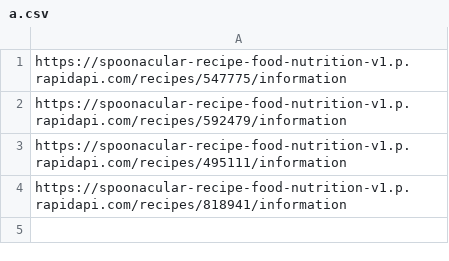
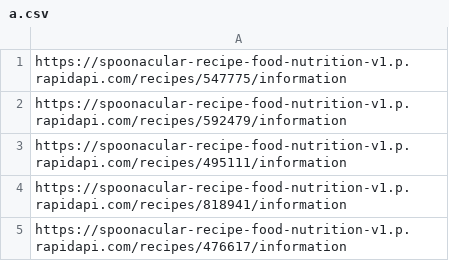
Before and after one commit to phuonghc/TheGourmetCookbook, a CSV file: userSavedRecipes/a.csv, drawn as a sheet; the diff names each change by its address in the sheet, - before the commit and + after, or states it on an @@ line.

```diff
--- a/userSavedRecipes/a.csv
+++ b/userSavedRecipes/a.csv
+row 5: https://spoonacular-recipe-food-nutrition-v1.p.rapidapi.com/recipes/476617/information
```
Also changed, not shown: 6 other files.
